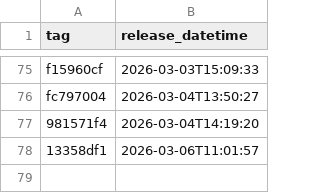
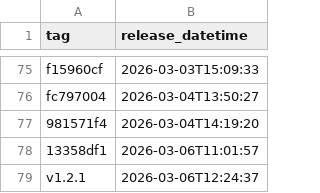
Before and after one commit to NHSDigital/electronic-prescription-service-api, a CSV file: _data/internal-dev_deployments.csv, drawn as a sheet; only a part is shown, gaps mark what is left out; the diff names each change by its address in the sheet, - before the commit and + after, or states it on an @@ line.

```diff
--- a/_data/internal-dev_deployments.csv
+++ b/_data/internal-dev_deployments.csv
+row 79: v1.2.1 | 2026-03-06T12:24:37
```
Also changed, not shown: 1 other file.
